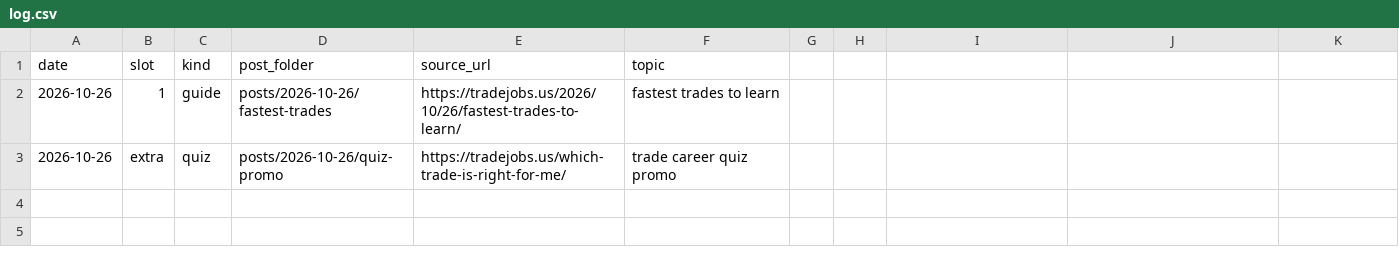
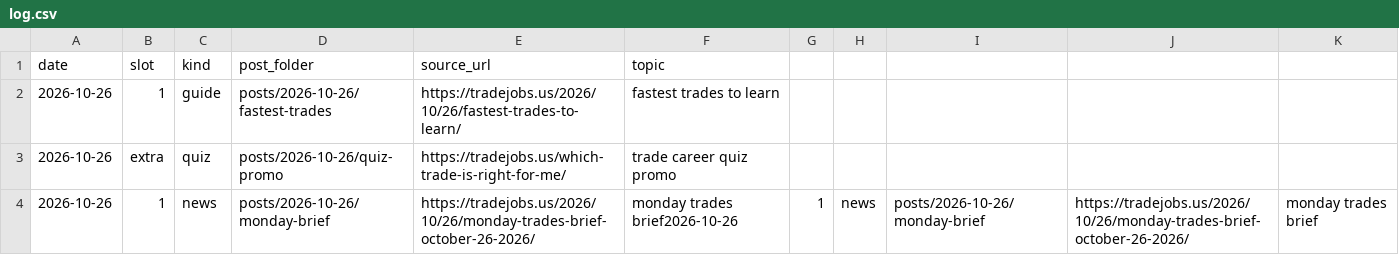
Before and after one commit to pointmentio-eng/tradejobs-social, a CSV file: posts/log.csv, drawn as a sheet.

Commit message:
Update log.csv

```diff
--- a/posts/log.csv
+++ b/posts/log.csv
@@ -3 +3,2 @@ date,slot,kind,post_folder,source_url,topic
 2026-10-26,extra,quiz,posts/2026-10-26/quiz-promo,https://tradejobs.us/which-trade-is-right-for-me/,trade career quiz promo
+2026-10-26,1,news,posts/2026-10-26/monday-brief,https://tradejobs.us/2026/10/26/monday-trades-brief-october-26-2026/,monday trades brief2026-10-26,1,news,posts/2026-10-26/monday-brief,https://tradejobs.us/2026/10/26/monday-trades-brief-october-26-2026/,monday trades brief
```
